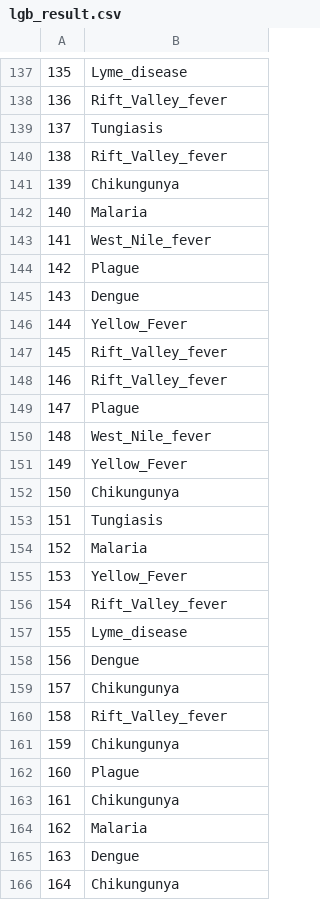
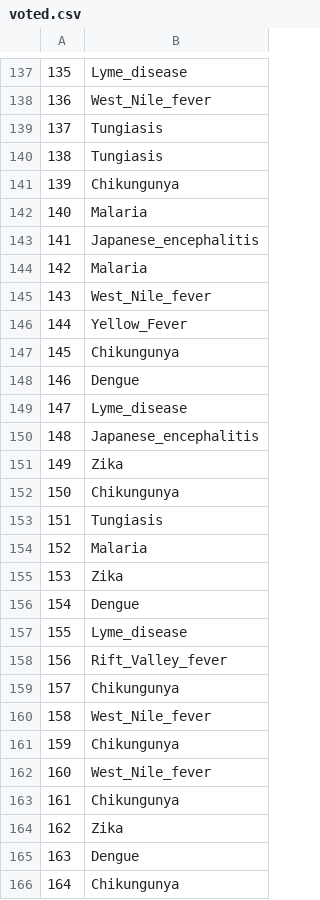
Before and after one commit to ShiYiXu11/DM, a CSV file: data mining project/Output/voted.csv (was data mining project/lgb_result.csv), drawn as a sheet; only a part is shown, gaps mark what is left out; the diff covers the shown part only.

```diff
--- a/data mining project/lgb_result.csv
+++ b/data mining project/Output/voted.csv
@@ -137,16 +137,16 @@
 135,Lyme_disease
-136,Rift_Valley_fever
+136,West_Nile_fever
 137,Tungiasis
-138,Rift_Valley_fever
+138,Tungiasis
 139,Chikungunya
 140,Malaria
-141,West_Nile_fever
-142,Plague
-143,Dengue
+141,Japanese_encephalitis
+142,Malaria
+143,West_Nile_fever
 144,Yellow_Fever
-145,Rift_Valley_fever
-146,Rift_Valley_fever
-147,Plague
-148,West_Nile_fever
-149,Yellow_Fever
+145,Chikungunya
+146,Dengue
+147,Lyme_disease
+148,Japanese_encephalitis
+149,Zika
 150,Chikungunya
@@ -154,12 +154,12 @@
 152,Malaria
-153,Yellow_Fever
-154,Rift_Valley_fever
+153,Zika
+154,Dengue
 155,Lyme_disease
-156,Dengue
+156,Rift_Valley_fever
 157,Chikungunya
-158,Rift_Valley_fever
+158,West_Nile_fever
 159,Chikungunya
-160,Plague
+160,West_Nile_fever
 161,Chikungunya
-162,Malaria
+162,Zika
 163,Dengue
```
Also changed, not shown: 130 edited cells elsewhere in this file, data mining project/Output/svc_result.csv, data mining project/sample_submission.csv, 16 other files.
